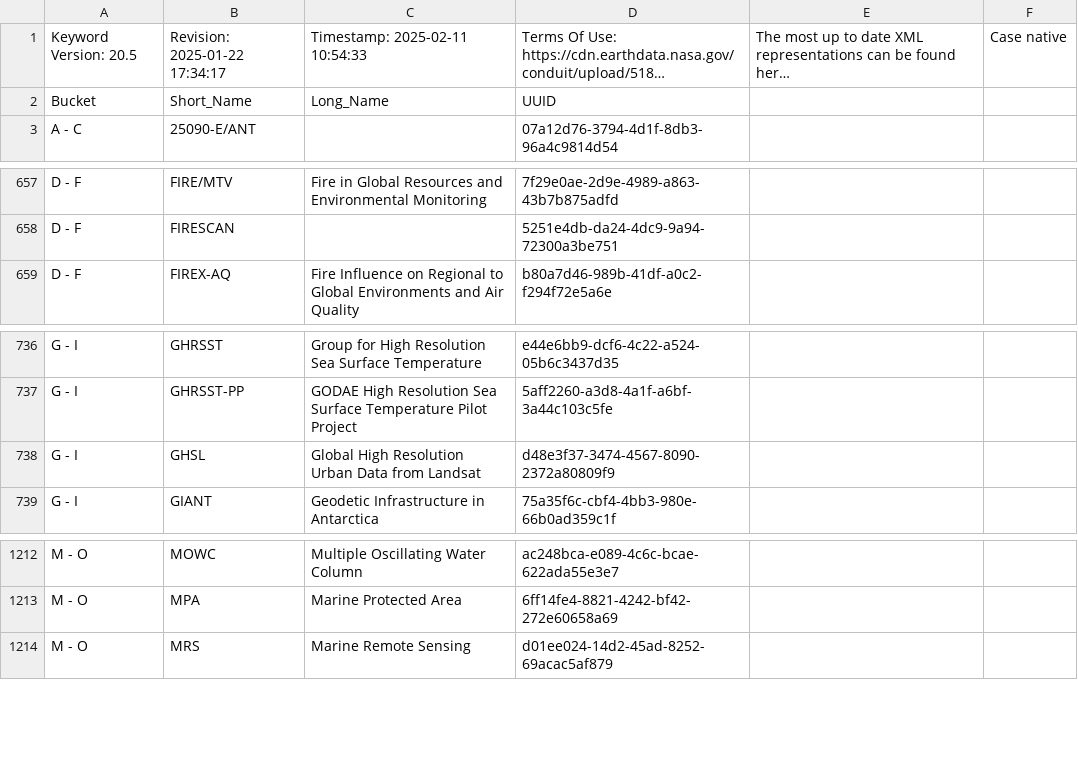
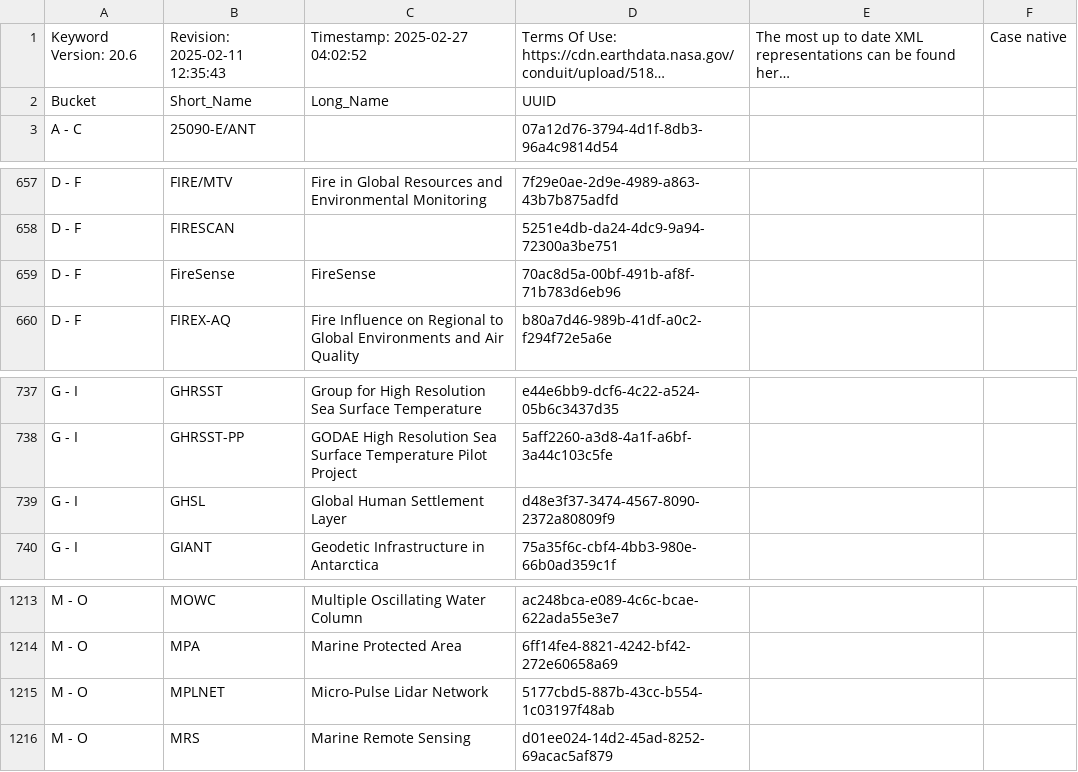
Before and after one commit to NASA-IMPACT/pyQuARC, a CSV file: pyQuARC/schemas/projects.csv, drawn as a sheet; only a part is shown, gaps mark what is left out; long unchanged cells end in …; addresses are those after the commit; the diff names each change by its address in the sheet, - before the commit and + after, or states it on an @@ line.

```diff
--- a/pyQuARC/schemas/projects.csv
+++ b/pyQuARC/schemas/projects.csv
-A1: Keyword Version: 20.5
+A1: Keyword Version: 20.6
-B1: Revision: 2025-01-22 17:34:17
+B1: Revision: 2025-02-11 12:35:43
-C1: Timestamp: 2025-02-11 10:54:33
+C1: Timestamp: 2025-02-27 04:02:52
+row 659: D - F | FireSense | FireSense | 70ac8d5a-00bf-491b-af8f-71b783d6eb96
-C739: Global High Resolution Urban Data from Landsat
+C739: Global Human Settlement Layer
+row 1215: M - O | MPLNET | Micro-Pulse Lidar Network | 5177cbd5-887b-43cc-b554-1c03197f48ab
```
Also changed, not shown: pyQuARC/schemas/MimeType.csv, pyQuARC/schemas/chronounits.csv, 12 other files.
